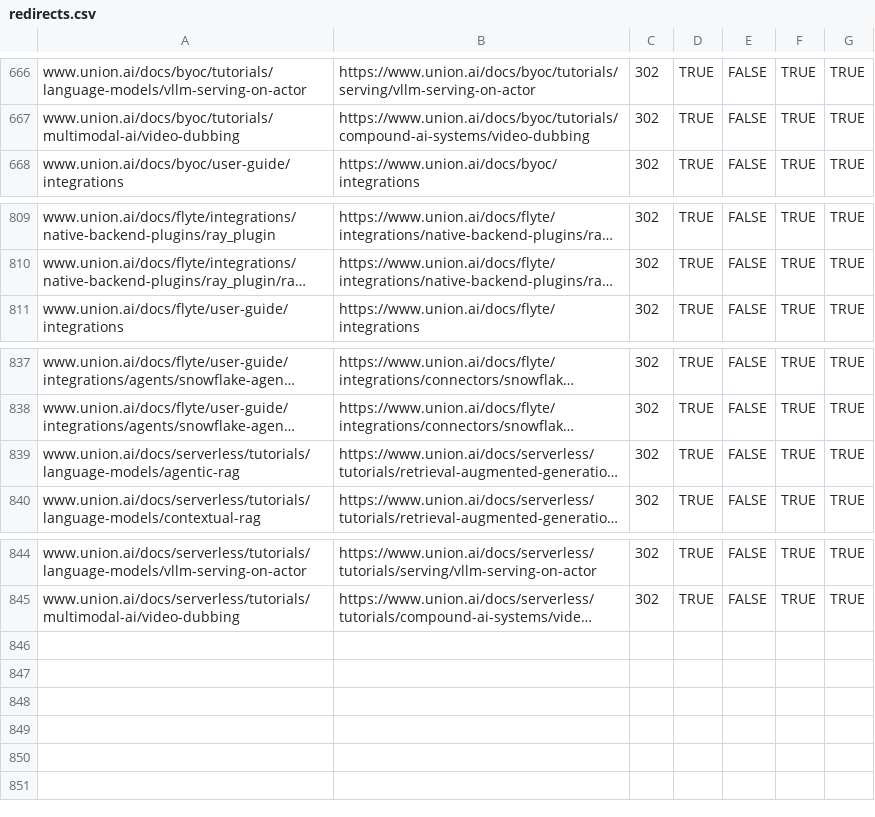
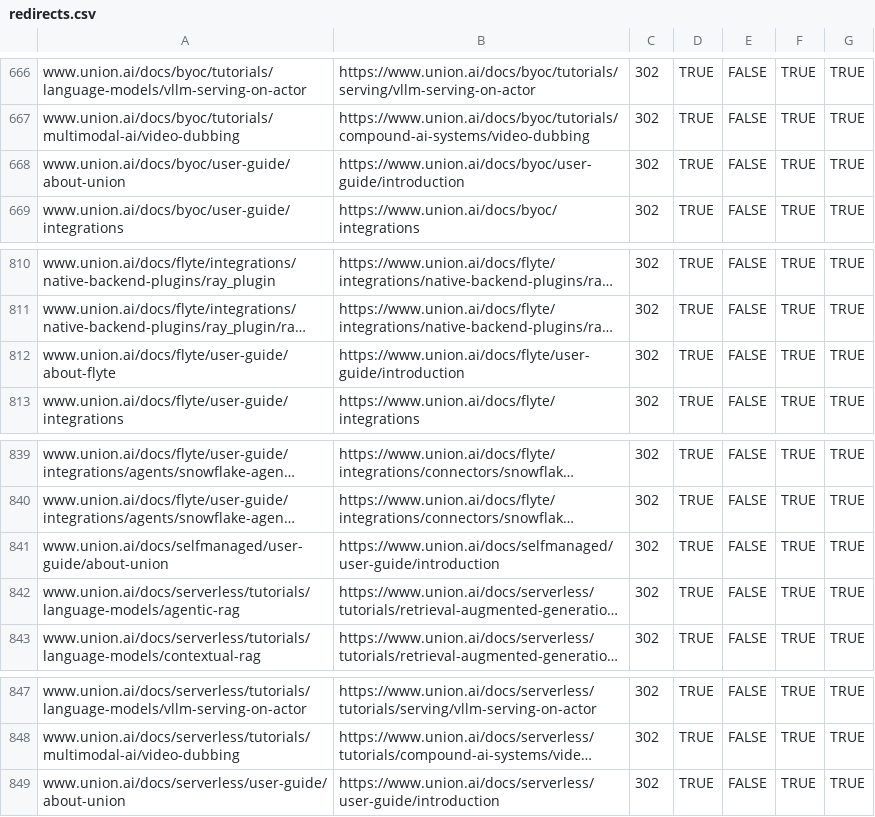
Before and after one commit to unionai/unionai-docs, a CSV file: redirects.csv, drawn as a sheet; only a part is shown, gaps mark what is left out; long unchanged cells end in …; the diff names each change by its address in the sheet, - before the commit and + after, or states it on an @@ line.

Commit message:
update redirects
Signed-off-by: Peeter Piegaze <1153481+ppiegaze@users.noreply.github.com>

```diff
--- a/redirects.csv
+++ b/redirects.csv
+row 668: www.union.ai/docs/byoc/user-guide/about-union | https://www.union.ai/docs/byoc/user-guide/introduction | 302 | TRUE | FALSE | TRUE | TRUE
+row 812: www.union.ai/docs/flyte/user-guide/about-flyte | https://www.union.ai/docs/flyte/user-guide/introduction | 302 | TRUE | FALSE | TRUE | TRUE
+row 841: www.union.ai/docs/selfmanaged/user-guide/about-union | https://www.union.ai/docs/selfmanaged/user-guide/introduction | 302 | TRUE | FALSE | TRUE | TRUE
+row 849: www.union.ai/docs/serverless/user-guide/about-union | https://www.union.ai/docs/serverless/user-guide/introduction | 302 | TRUE | FALSE | TRUE | TRUE
```
